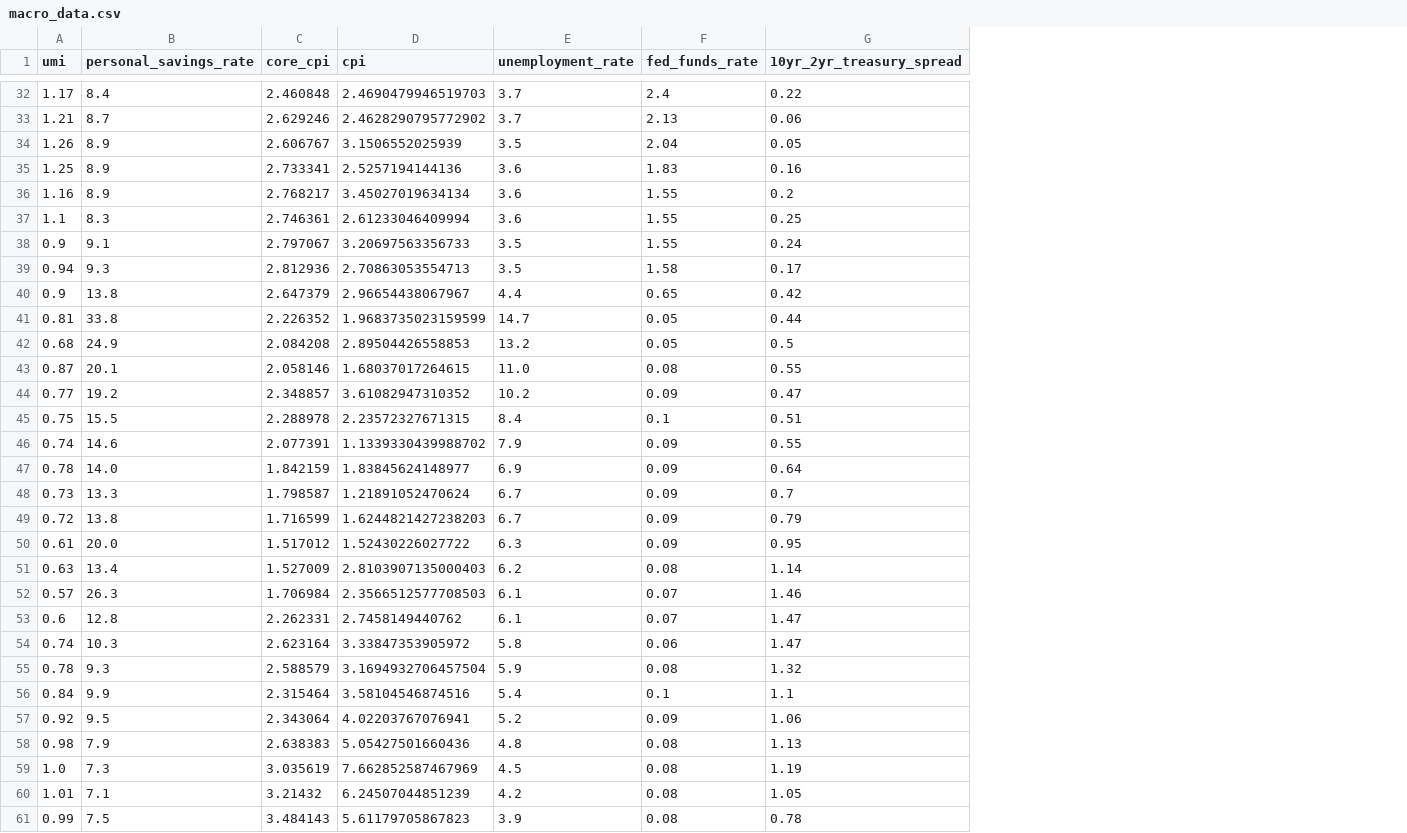
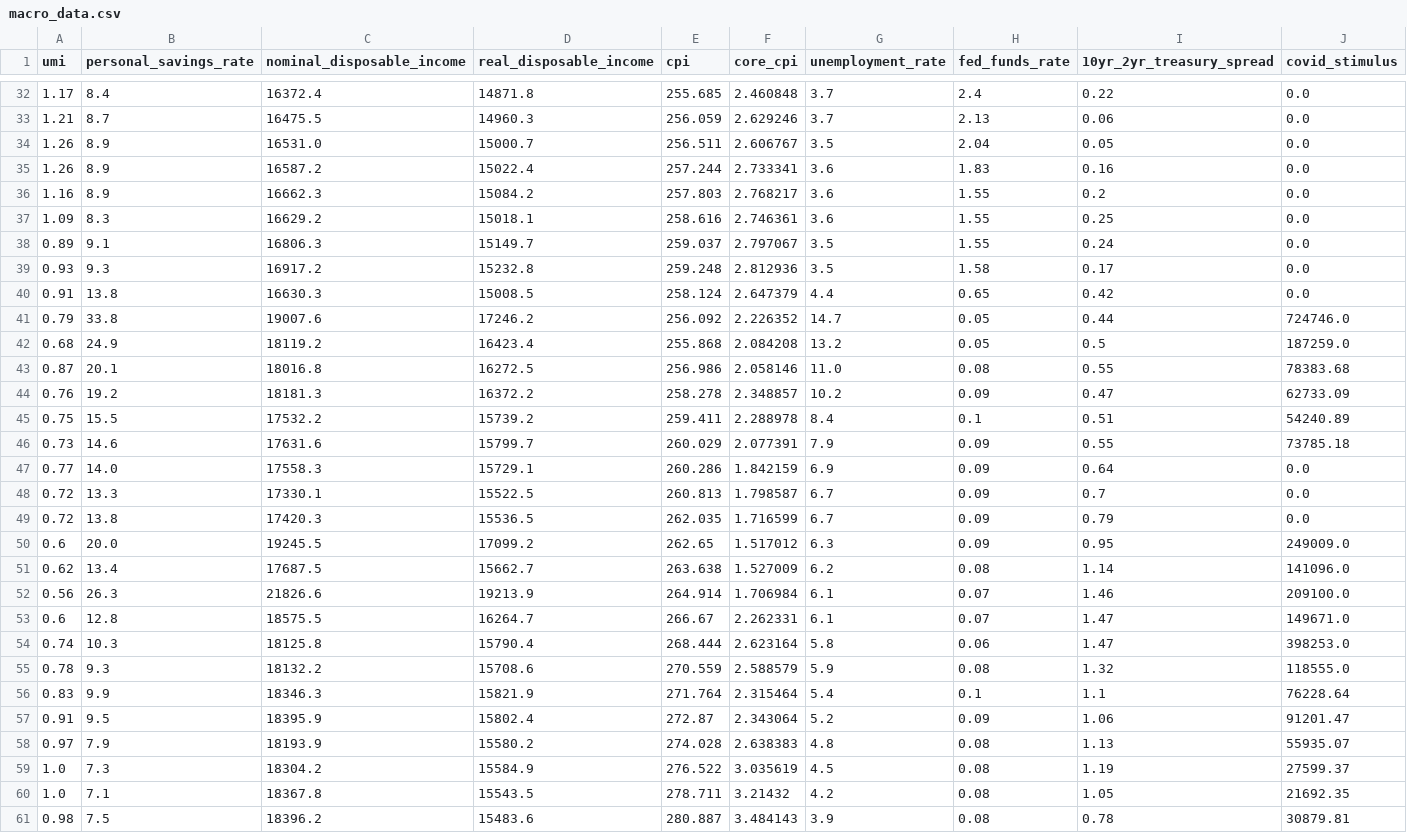
Before and after one commit to jkeltner/umi_playground, a CSV file: data/macro_data.csv, drawn as a sheet; only a part is shown, gaps mark what is left out; removed rows and columns are numbered as before the commit, all else as after; the diff covers the shown part only; the diff names each change by its address in the sheet, - before the commit and + after, or states it on an @@ line.

Commit message:
Added stimulus variable and new UMI data.

```diff
--- a/data/macro_data.csv
+++ b/data/macro_data.csv
+column C (nominal_disposable_income), rows 32-61: 16372.4 | 16475.5 | 16531.0 | 16587.2 | 16662.3 | 16629.2 | 16806.3 | 16917.2 | 16630.3 | 19007.6 | 18119.2 | 18016.8 | 18181.3 | 17532.2 | 17631.6 | 17558.3 | 17330.1 | 17420.3 | 19245.5 | 17687.5 | 21826.6 | 18575.5 | 18125.8 | 18132.2 | 18346.3 | 18395.9 | 18193.9 | 18304.2 | 18367.8 | 18396.2
+column D (real_disposable_income), rows 32-61: 14871.8 | 14960.3 | 15000.7 | 15022.4 | 15084.2 | 15018.1 | 15149.7 | 15232.8 | 15008.5 | 17246.2 | 16423.4 | 16272.5 | 16372.2 | 15739.2 | 15799.7 | 15729.1 | 15522.5 | 15536.5 | 17099.2 | 15662.7 | 19213.9 | 16264.7 | 15790.4 | 15708.6 | 15821.9 | 15802.4 | 15580.2 | 15584.9 | 15543.5 | 15483.6
+column E (cpi), rows 32-61: 255.685 | 256.059 | 256.511 | 257.244 | 257.803 | 258.616 | 259.037 | 259.248 | 258.124 | 256.092 | 255.868 | 256.986 | 258.278 | 259.411 | 260.029 | 260.286 | 260.813 | 262.035 | 262.65 | 263.638 | 264.914 | 266.67 | 268.444 | 270.559 | 271.764 | 272.87 | 274.028 | 276.522 | 278.711 | 280.887
-column D (cpi), rows 32-61: 2.4690479946519703 | 2.4628290795772902 | 3.1506552025939 | 2.5257194144136 | 3.45027019634134 | 2.61233046409994 | 3.20697563356733 | 2.70863053554713 | 2.96654438067967 | 1.9683735023159599 | 2.89504426558853 | 1.68037017264615 | 3.61082947310352 | 2.23572327671315 | 1.1339330439988702 | 1.83845624148977 | 1.21891052470624 | 1.6244821427238203 | 1.52430226027722 | 2.8103907135000403 | 2.3566512577708503 | 2.7458149440762 | 3.33847353905972 | 3.1694932706457504 | 3.58104546874516 | 4.02203767076941 | 5.05427501660436 | 7.662852587467969 | 6.24507044851239 | 5.61179705867823
+column J (covid_stimulus), rows 32-61: 0.0 | 0.0 | 0.0 | 0.0 | 0.0 | 0.0 | 0.0 | 0.0 | 0.0 | 724746.0 | 187259.0 | 78383.68 | 62733.09 | 54240.89 | 73785.18 | 0.0 | 0.0 | 0.0 | 249009.0 | 141096.0 | 209100.0 | 149671.0 | 398253.0 | 118555.0 | 76228.64 | 91201.47 | 55935.07 | 27599.37 | 21692.35 | 30879.81
-A35 (umi): 1.25
+A35 (umi): 1.26
-A37 (umi): 1.1
+A37 (umi): 1.09
-A38 (umi): 0.9
+A38 (umi): 0.89
-A39 (umi): 0.94
+A39 (umi): 0.93
-A40 (umi): 0.9
+A40 (umi): 0.91
-A41 (umi): 0.81
+A41 (umi): 0.79
-A44 (umi): 0.77
+A44 (umi): 0.76
-A46 (umi): 0.74
+A46 (umi): 0.73
-A47 (umi): 0.78
+A47 (umi): 0.77
-A48 (umi): 0.73
+A48 (umi): 0.72
-A50 (umi): 0.61
+A50 (umi): 0.6
-A51 (umi): 0.63
+A51 (umi): 0.62
-A52 (umi): 0.57
+A52 (umi): 0.56
-A56 (umi): 0.84
+A56 (umi): 0.83
-A57 (umi): 0.92
+A57 (umi): 0.91
-A58 (umi): 0.98
+A58 (umi): 0.97
-A60 (umi): 1.01
+A60 (umi): 1.0
-A61 (umi): 0.99
+A61 (umi): 0.98
```
Also changed, not shown: 26 edited cells elsewhere in this file, data/umi.csv, data/umi_data.csv, 1 other file.
